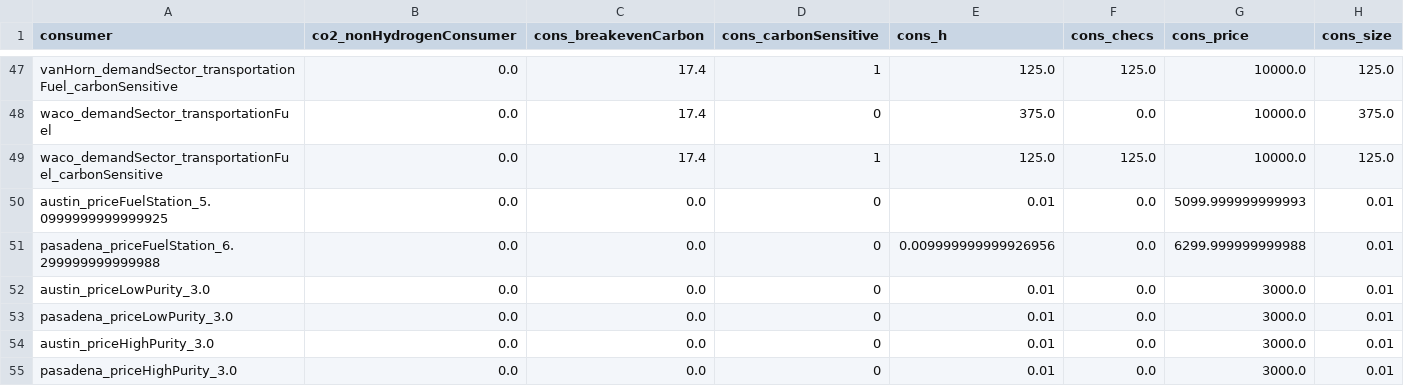
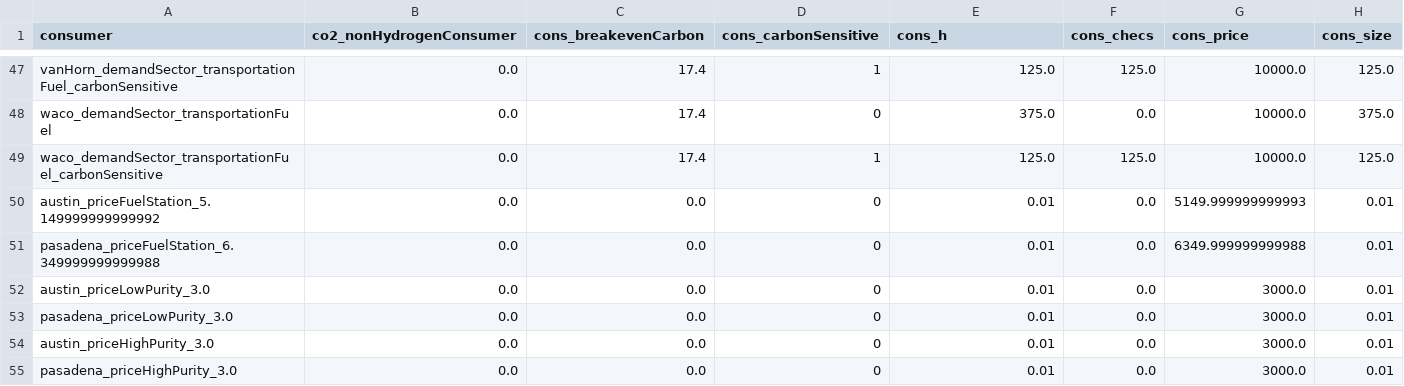
Before and after one commit to webber-energy-group/HOwDI, a CSV file: data/base/outputs/consumption.csv, drawn as a sheet; only a part is shown, gaps mark what is left out.

```diff
--- a/data/base/outputs/consumption.csv
+++ b/data/base/outputs/consumption.csv
@@ -49,4 +49,4 @@ waco_demandSector_transportationFuel,0.0,17.4,0,375.0,0.0,10000.0,375.0
 waco_demandSector_transportationFuel_carbonSensitive,0.0,17.4,1,125.0,125.0,10000.0,125.0
-austin_priceFuelStation_5.0999999999999925,0.0,0.0,0,0.01,0.0,5099.999999999993,0.01
-pasadena_priceFuelStation_6.299999999999988,0.0,0.0,0,0.009999999999926956,0.0,6299.999999999988,0.01
+austin_priceFuelStation_5.149999999999992,0.0,0.0,0,0.01,0.0,5149.999999999993,0.01
+pasadena_priceFuelStation_6.349999999999988,0.0,0.0,0,0.01,0.0,6349.999999999988,0.01
 austin_priceLowPurity_3.0,0.0,0.0,0,0.01,0.0,3000.0,0.01
```
Also changed, not shown: data/base/inputs/production.csv, data/base/outputs/conversion.csv, 6 other files.
